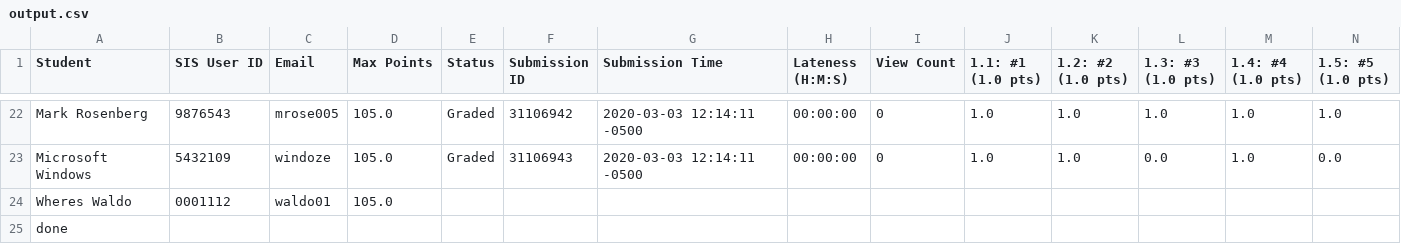
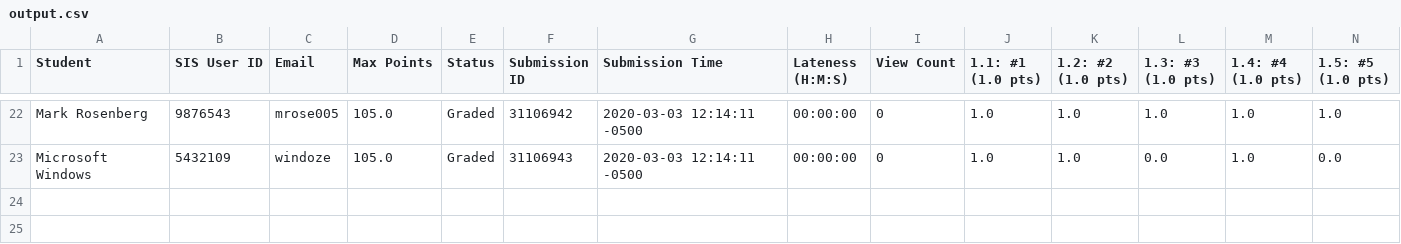
Before and after one commit to movingpictures83/LMSStar, a CSV file: Gradescope/example/output.csv, drawn as a sheet; only a part is shown, gaps mark what is left out; rows hold the shown columns only; the diff names each change by its address in the sheet, - before the commit and + after, or states it on an @@ line.

```diff
--- a/Gradescope/example/output.csv
+++ b/Gradescope/example/output.csv
-row 24: Wheres Waldo | 0001112 | waldo01 | 105.0
-row 25: done
```
Also changed, not shown: Gradescope/example/example1.csv, 1 other file.
